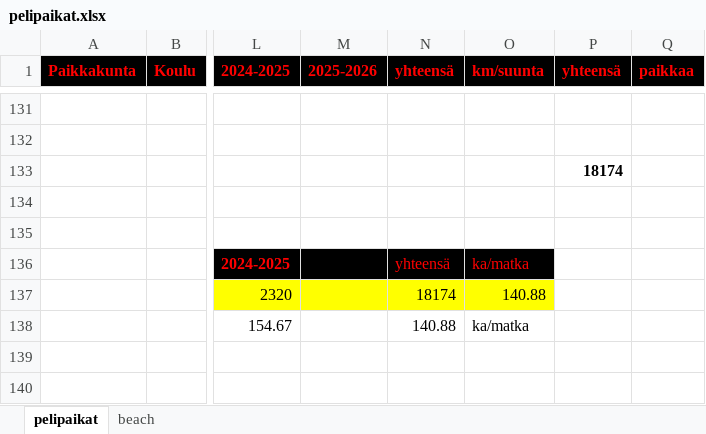
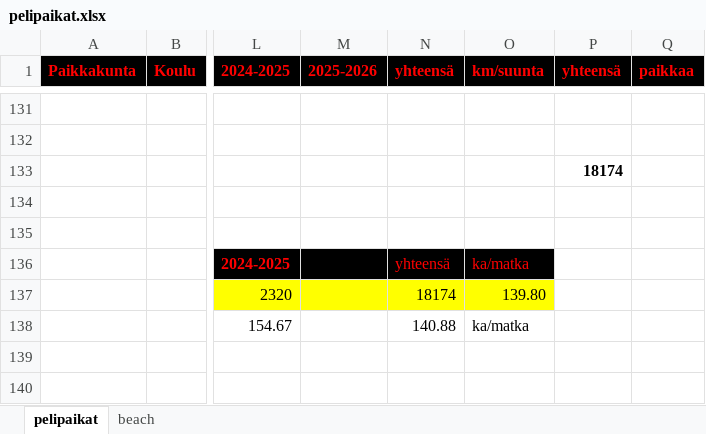
Before and after one commit to jkatoper/kaudet, an Excel workbook: pelipaikat.xlsx, sheet pelipaikat, drawn as a sheet; only a part is shown, gaps mark what is left out; values as stored, in another font and other column widths than the file's, no borders; the diff covers the shown part only; the diff names each change by its address in the sheet, - before the commit and + after, or states it on an @@ line.

```diff
--- a/pelipaikat.xlsx (sheet pelipaikat)
+++ b/pelipaikat.xlsx (sheet pelipaikat)
-O137 (km/suunta): 140.88
+O137 (km/suunta): 139.80
```
Also changed, not shown: 1 added row, 1 removed row and 11 edited cells elsewhere in this sheet, 2 other files.
